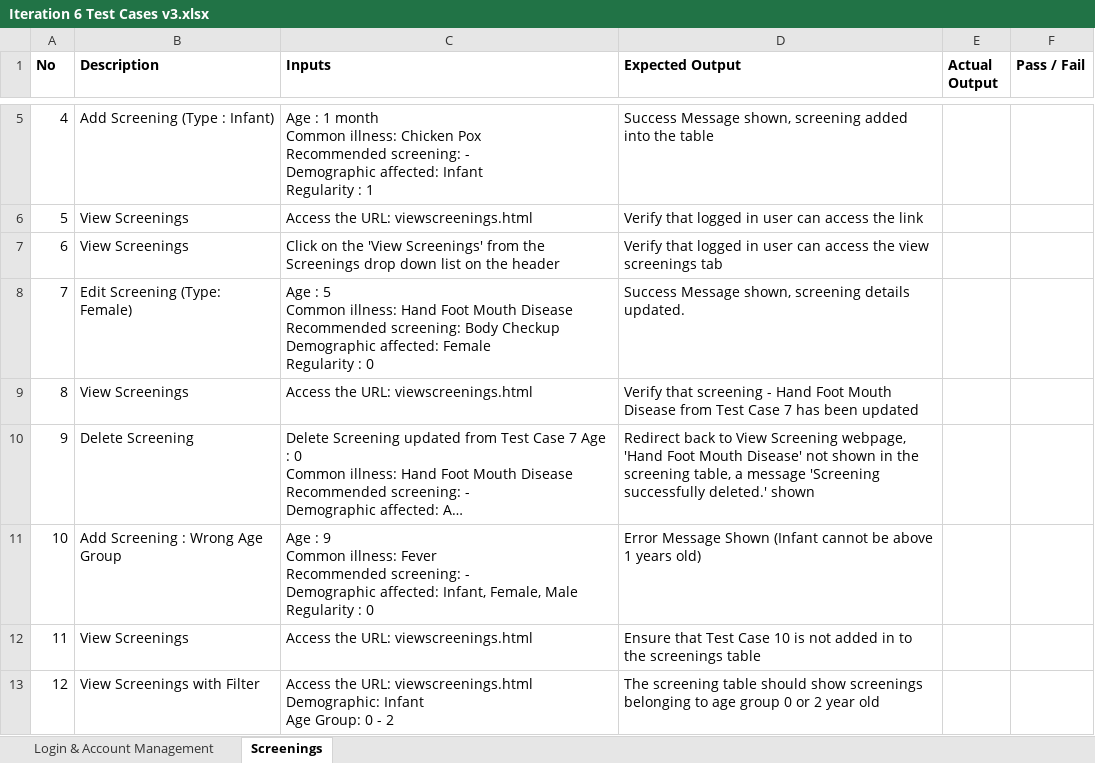
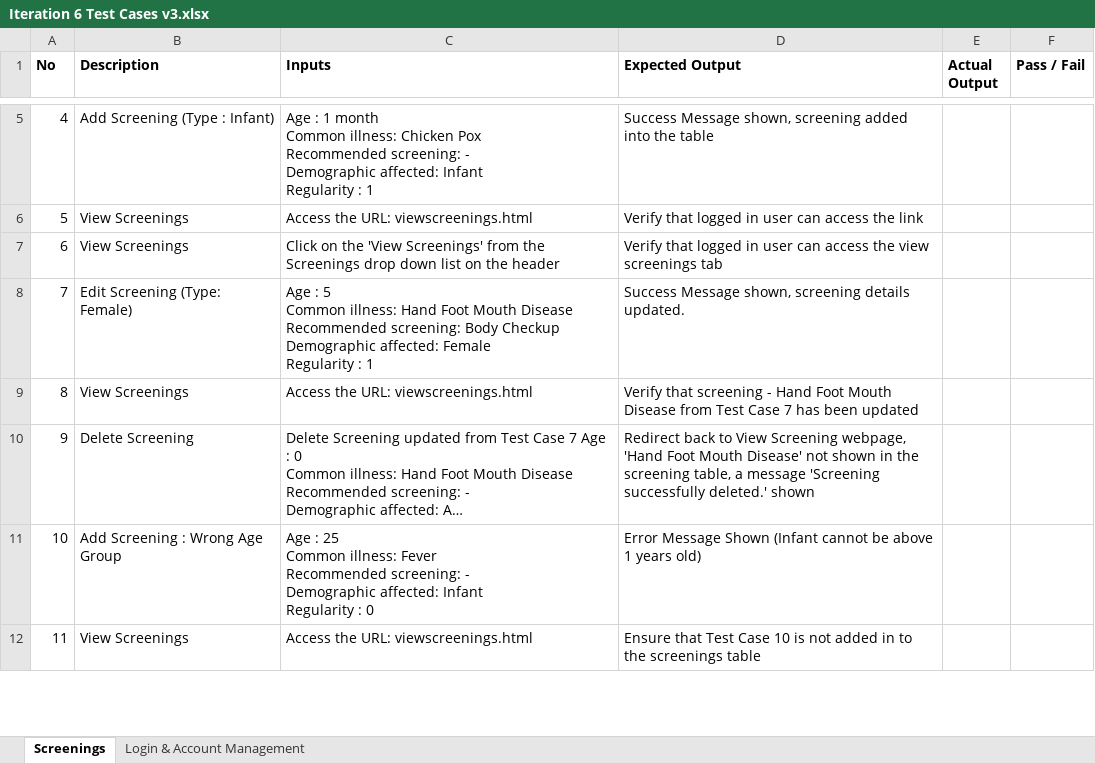
Before and after one commit to seankwok/Ulink, an Excel workbook: Test Cases/Iteration 6/Iteration 6 Test Cases v3.xlsx, sheet Screenings, drawn as a sheet; only a part is shown, gaps mark what is left out; long unchanged cells end in …; values as stored, in another font and other column widths than the file's, no borders; charts and pictures not drawn; ↵ is a line break in a cell; the diff covers the shown part only; the diff names each change by its address in the sheet, - before the commit and + after, or states it on an @@ line.

```diff
--- a/Test Cases/Iteration 6/Iteration 6 Test Cases v3.xlsx (sheet Screenings)
+++ b/Test Cases/Iteration 6/Iteration 6 Test Cases v3.xlsx (sheet Screenings)
@@ sheet tab order changed: Screenings | Login & Account Management @@
-C8 (Inputs): …Regularity : 0
+C8 (Inputs): …Regularity : 1
-C11 (Inputs): Age : 9 ↵ Common illness: Fever ↵ Recommended screening: - ↵ Demographic affected: Infant, Female, Male ↵ Regularity :…
+C11 (Inputs): Age : 25 ↵ Common illness: Fever ↵ Recommended screening: - ↵ Demographic affected: Infant ↵ Regularity :…
-row 13: 12 | View Screenings with Filter | Access the URL: viewscreenings.html ↵ Demographic: Infant ↵ Age Group: 0 - 2 | The screening table should show screenings belonging to age group 0 or 2 year old
```
Also changed, not shown: 4 removed rows, cell formats and row numbers in column A elsewhere in this sheet, charts or pictures, Documentation/Metrics/Bug Metrics/Bug Metrics.xlsx, Test Cases/Iteration 6/Iteration 6 Test Cases v3 Result.xlsx, 3 other files.
